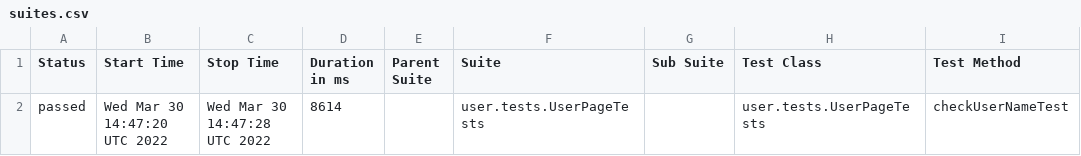
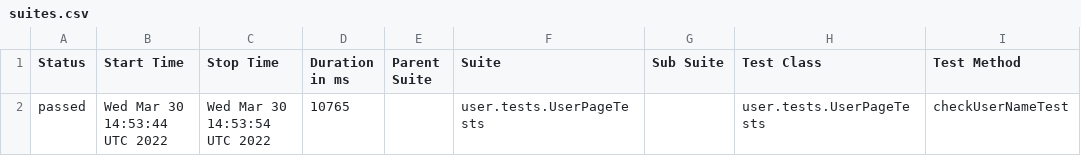
Before and after one commit to AntonovArtur/Web-UI, a CSV file: docs/allure-maven-plugin/data/suites.csv, drawn as a sheet; only a part is shown; the diff names each change by its address in the sheet, - before the commit and + after, or states it on an @@ line.

Commit message:
Deploying to test from master 5cb3113b729586ffdefc3d750682f532c49f18e6

```diff
--- a/docs/allure-maven-plugin/data/suites.csv
+++ b/docs/allure-maven-plugin/data/suites.csv
-B2 (Start Time): Wed Mar 30 14:47:20 UTC 2022
+B2 (Start Time): Wed Mar 30 14:53:44 UTC 2022
-C2 (Stop Time): Wed Mar 30 14:47:28 UTC 2022
+C2 (Stop Time): Wed Mar 30 14:53:54 UTC 2022
-D2 (Duration in ms): 8614
+D2 (Duration in ms): 10765
```
Also changed, not shown: 15 other files.
